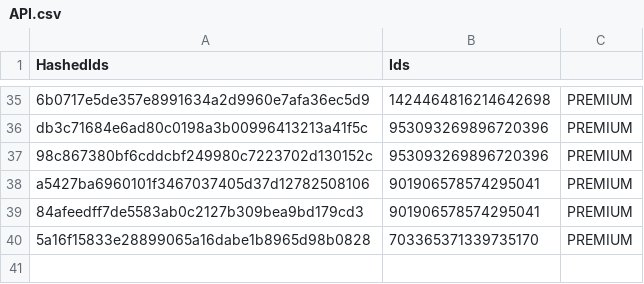
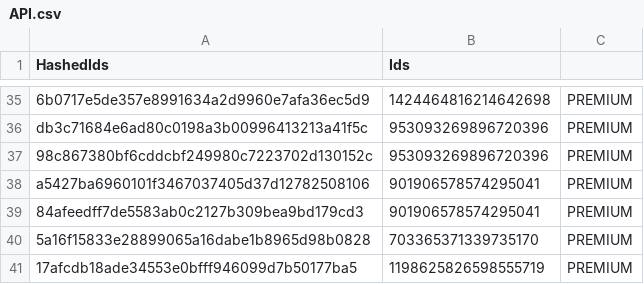
Before and after one commit to vertex-peak/API, a CSV file: API.csv, drawn as a sheet; only a part is shown, gaps mark what is left out.

Commit message:
Update Premium/Booster CSV

```diff
--- a/API.csv
+++ b/API.csv
@@ -40 +40,2 @@ a5427ba6960101f3467037405d37d12782508106,901906578574295041,PREMIUM
 5a16f15833e28899065a16dabe1b8965d98b0828,703365371339735170,PREMIUM
+17afcdb18ade34553e0bfff946099d7b50177ba5,1198625826598555719,PREMIUM
```
